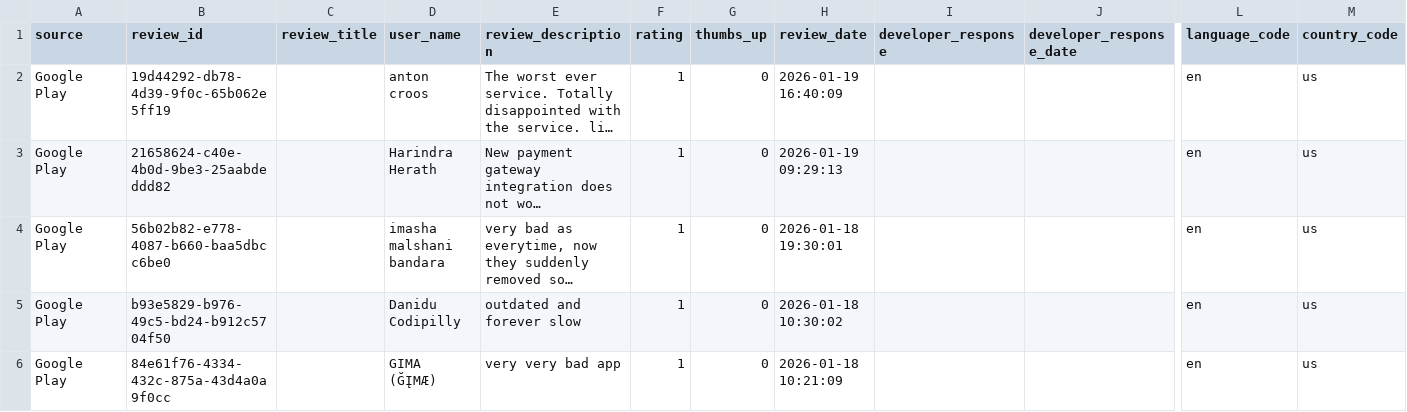
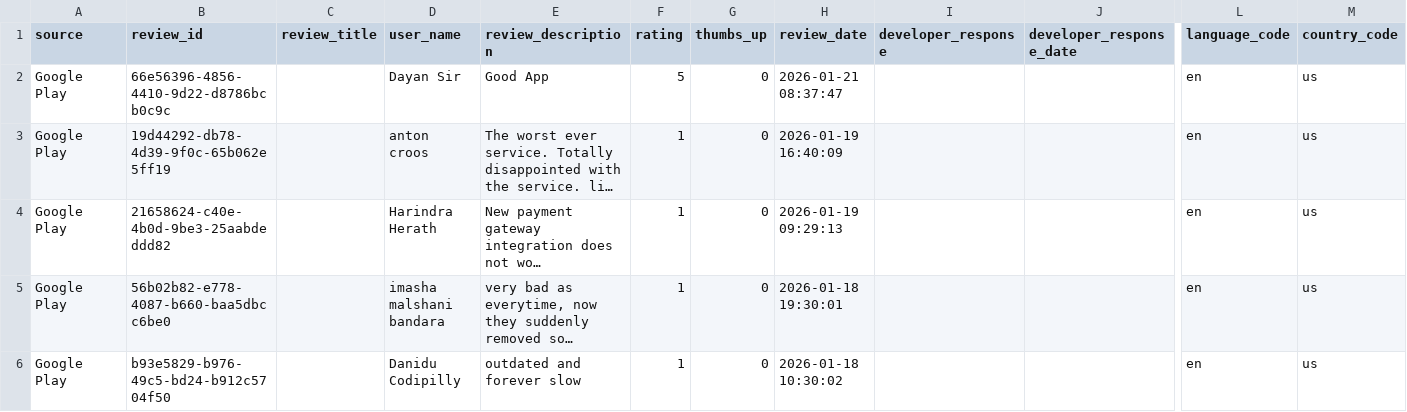
Before and after one commit to Team-SLT/slt-bug-analytics-dashboard, a CSV file: data/slt_selfcare_google_reviews.csv, drawn as a sheet; only a part is shown, gaps mark what is left out; the shorter side is filled out with more unchanged rows; long unchanged cells end in …; rows hold the shown columns only; the diff covers the shown part only; the diff names each change by its address in the sheet, - before the commit and + after, or states it on an @@ line.

```diff
--- a/data/slt_selfcare_google_reviews.csv
+++ b/data/slt_selfcare_google_reviews.csv
+row 2: Google Play | 66e56396-4856-4410-9d22-d8786bcb0c9c |  | Dayan Sir | Good App | 5 | 0 | 2026-01-21 08:37:47 |  |  | en | us
```
Also changed, not shown: 4 edited cells elsewhere in this file, data/bug_predictions.csv, data/categorized_bugs.csv, 4 other files.
